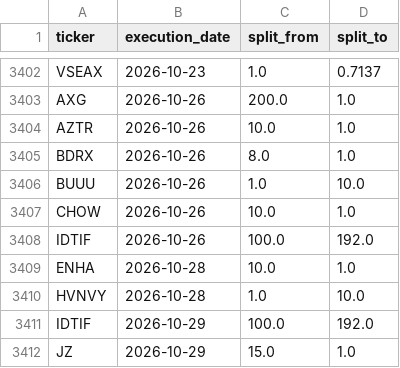
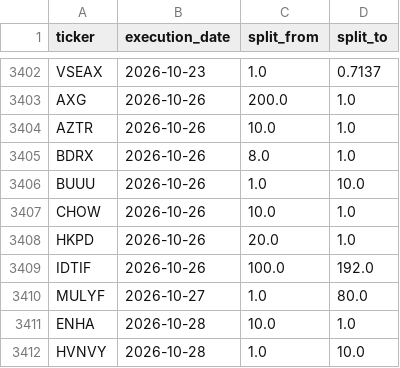
Before and after one commit to az123-stack/breadth-monitor, a CSV file: data/splits.csv, drawn as a sheet; only a part is shown, gaps mark what is left out; the shorter side is filled out with more unchanged rows; the diff names each change by its address in the sheet, - before the commit and + after, or states it on an @@ line.

```diff
--- a/data/splits.csv
+++ b/data/splits.csv
+row 3408: HKPD | 2026-10-26 | 20.0 | 1.0
+row 3410: MULYF | 2026-10-27 | 1.0 | 80.0
```
Also changed, not shown: 3 other files.
